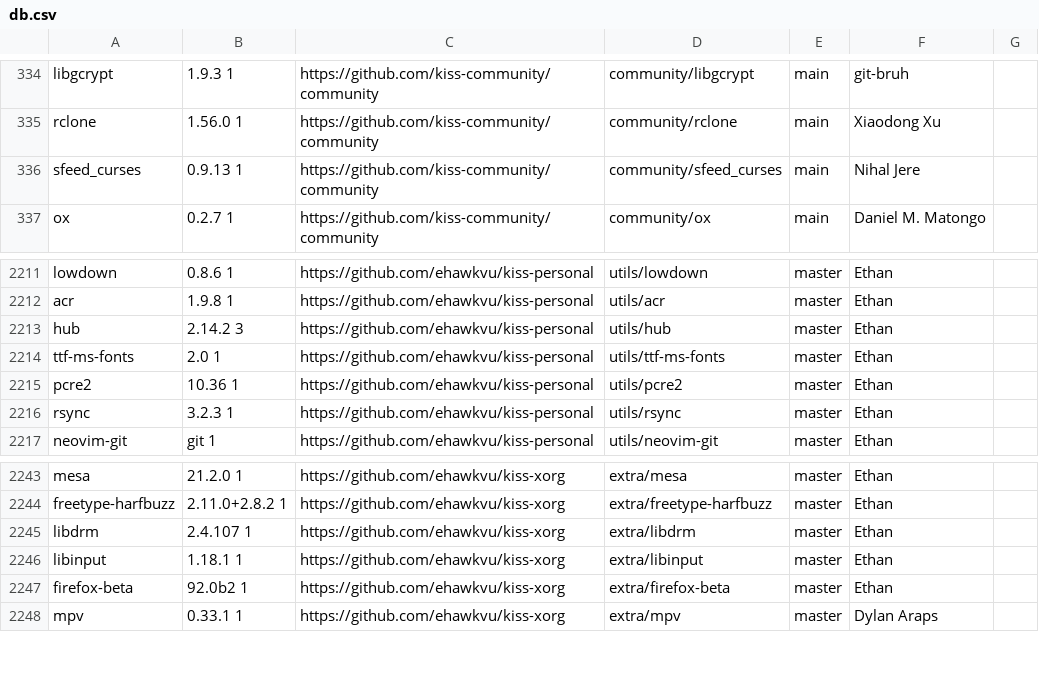
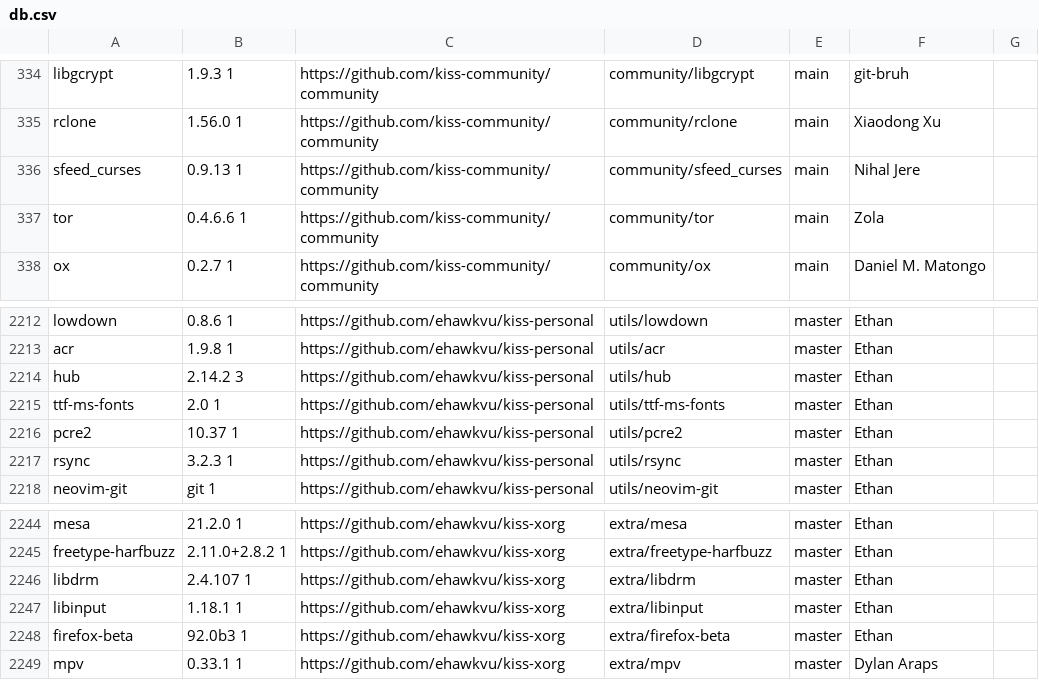
Before and after one commit to jedahan/kiss-find, a CSV file: db.csv, drawn as a sheet; only a part is shown, gaps mark what is left out.

Commit message:
Deploying to github-pages from @ jedahan/kiss-find@770737d9a7d8510a03a1ccad4f8a9977068eaf9e 🚀

```diff
--- a/db.csv
+++ b/db.csv
@@ -336,2 +336,3 @@ rclone,1.56.0 1,https://github.com/kiss-community/community,community/rclone,mai
 sfeed_curses,0.9.13 1,https://github.com/kiss-community/community,community/sfeed_curses,main,"Nihal Jere"," "
+tor,0.4.6.6 1,https://github.com/kiss-community/community,community/tor,main,"Zola"," "
 ox,0.2.7 1,https://github.com/kiss-community/community,community/ox,main,"Daniel M. Matongo"," "
@@ -2214,3 +2215,3 @@ hub,2.14.2 3,https://github.com/ehawkvu/kiss-personal,utils/hub,master,"Ethan","
 ttf-ms-fonts, 2.0 1,https://github.com/ehawkvu/kiss-personal,utils/ttf-ms-fonts,master,"Ethan"," "
-pcre2,10.36 1 ,https://github.com/ehawkvu/kiss-personal,utils/pcre2,master,"Ethan"," "
+pcre2,10.37 1,https://github.com/ehawkvu/kiss-personal,utils/pcre2,master,"Ethan"," "
 rsync,3.2.3 1,https://github.com/ehawkvu/kiss-personal,utils/rsync,master,"Ethan"," "
@@ -2246,3 +2247,3 @@ libdrm,2.4.107 1,https://github.com/ehawkvu/kiss-xorg,extra/libdrm,master,"Ethan
 libinput,1.18.1 1,https://github.com/ehawkvu/kiss-xorg,extra/libinput,master,"Ethan"," "
-firefox-beta,92.0b2 1,https://github.com/ehawkvu/kiss-xorg,extra/firefox-beta,master,"Ethan"," "
+firefox-beta,92.0b3 1,https://github.com/ehawkvu/kiss-xorg,extra/firefox-beta,master,"Ethan"," "
 mpv,0.33.1 1,https://github.com/ehawkvu/kiss-xorg,extra/mpv,master,"Dylan Araps"," "
```
Also changed, not shown: 1 other file.
